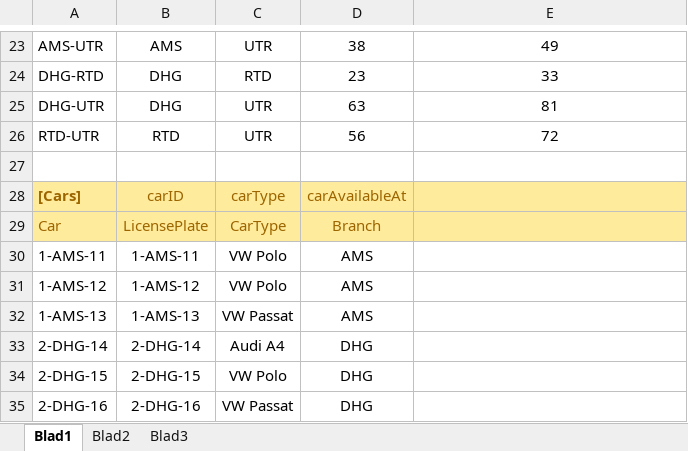
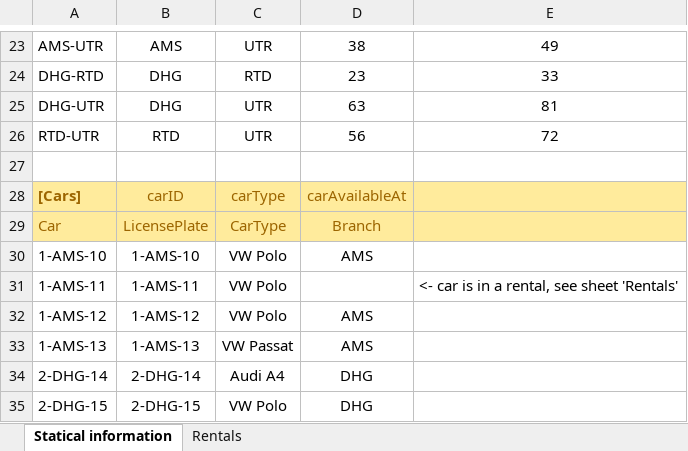
Before and after one commit to AmpersandTarski/ampersand-models, an Excel workbook: Examples/EURent/EURent-Demo.xlsx, sheet Statical information, drawn as a sheet; only a part is shown, gaps mark what is left out; the shorter side is filled out with more unchanged rows; values as stored, in another font and other column widths than the file's, no borders; addresses are those after the commit; the diff names each change by its address in the sheet, - before the commit and + after, or states it on an @@ line.

```diff
--- a/Examples/EURent/EURent-Demo.xlsx (sheet Statical information)
+++ b/Examples/EURent/EURent-Demo.xlsx (sheet Statical information)
-sheet tab: Blad1
+sheet tab: Statical information
-sheet tab: Blad2
+sheet tab: Rentals
-sheet tab: Blad3
+row 30: 1-AMS-10 | 1-AMS-10 | VW Polo | AMS
-D31: AMS
+D31: (empty)
-E31: (empty)
+E31: <- car is in a rental, see sheet 'Rentals'
```
Also changed, not shown: sheet Rentals, formulas that keep their value, 17 other files.
